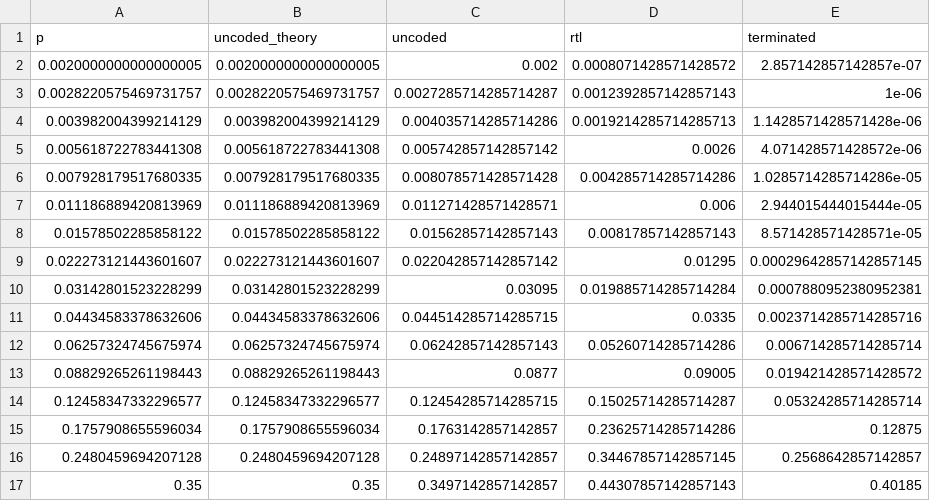
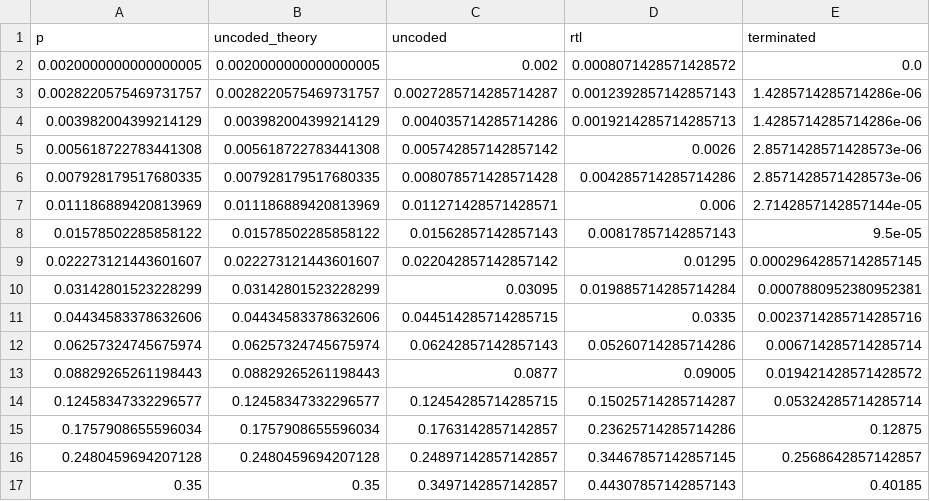
Before and after one commit to rvxfahim/viterbi-2-1-4, a CSV file: results/ber/ber_bsc.csv, drawn as a sheet.

```diff
--- a/results/ber/ber_bsc.csv
+++ b/results/ber/ber_bsc.csv
@@ -1,9 +1,9 @@
 p,uncoded_theory,uncoded,rtl,terminated
-0.0020000000000000005,0.0020000000000000005,0.002,0.0008071428571428572,2.857142857142857e-07
-0.0028220575469731757,0.0028220575469731757,0.0027285714285714287,0.0012392857142857143,1e-06
-0.003982004399214129,0.003982004399214129,0.004035714285714286,0.0019214285714285713,1.1428571428571428e-06
-0.005618722783441308,0.005618722783441308,0.005742857142857142,0.0026,4.071428571428572e-06
-0.007928179517680335,0.007928179517680335,0.008078571428571428,0.004285714285714286,1.0285714285714286e-05
-0.011186889420813969,0.011186889420813969,0.011271428571428571,0.006,2.944015444015444e-05
-0.01578502285858122,0.01578502285858122,0.01562857142857143,0.00817857142857143,8.571428571428571e-05
+0.0020000000000000005,0.0020000000000000005,0.002,0.0008071428571428572,0.0
+0.0028220575469731757,0.0028220575469731757,0.0027285714285714287,0.0012392857142857143,1.4285714285714286e-06
+0.003982004399214129,0.003982004399214129,0.004035714285714286,0.0019214285714285713,1.4285714285714286e-06
+0.005618722783441308,0.005618722783441308,0.005742857142857142,0.0026,2.8571428571428573e-06
+0.007928179517680335,0.007928179517680335,0.008078571428571428,0.004285714285714286,2.8571428571428573e-06
+0.011186889420813969,0.011186889420813969,0.011271428571428571,0.006,2.7142857142857144e-05
+0.01578502285858122,0.01578502285858122,0.01562857142857143,0.00817857142857143,9.5e-05
 0.022273121443601607,0.022273121443601607,0.022042857142857142,0.01295,0.00029642857142857145
```
Also changed, not shown: results/ber/ber_awgn.csv, 36 other files.
